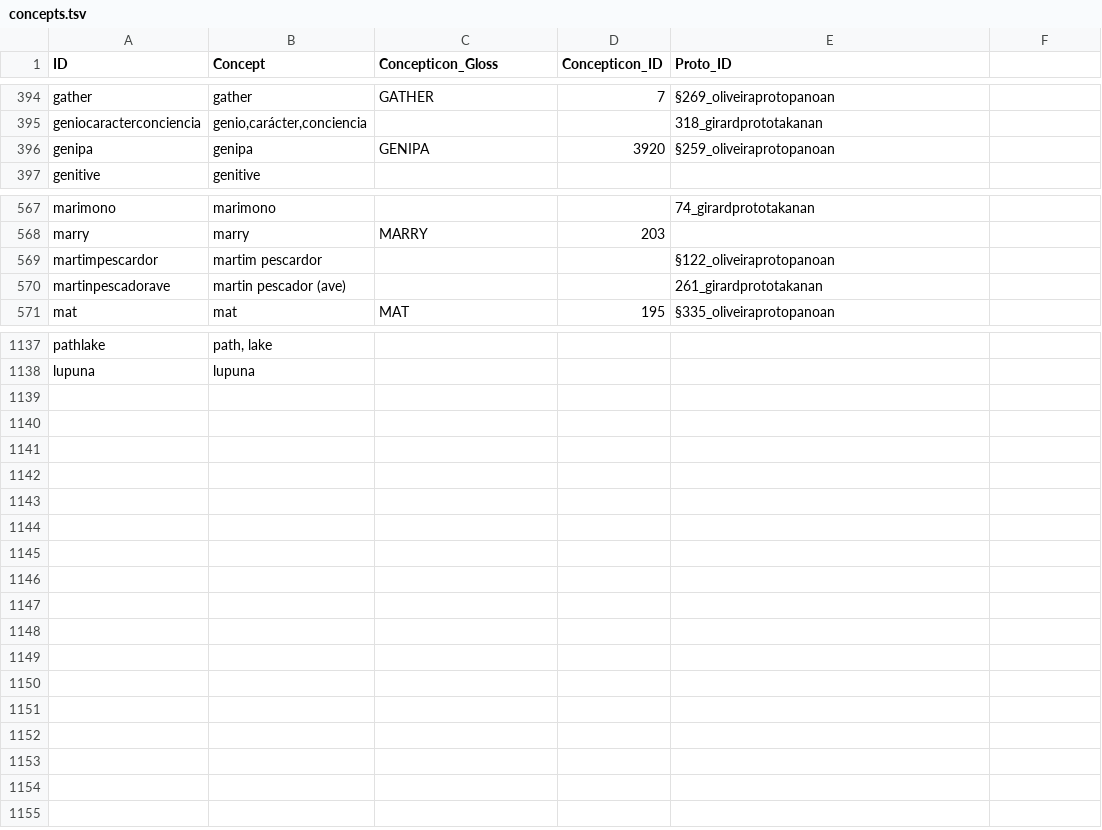
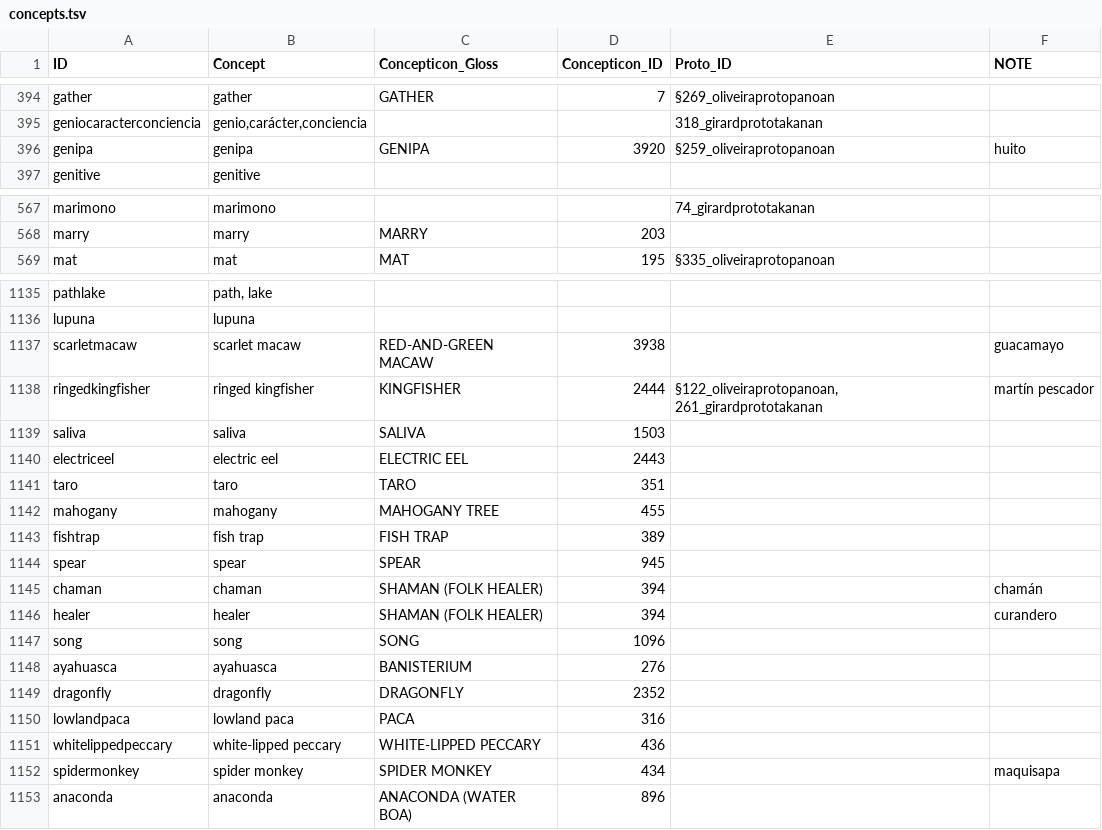
Before and after one commit to pano-takanan-history/protopanotakana, a TSV file: etc/concepts.tsv, drawn as a sheet; only a part is shown, gaps mark what is left out; removed rows and columns are numbered as before the commit, all else as after; the diff names each change by its address in the sheet, - before the commit and + after, or states it on an @@ line.

```diff
--- a/etc/concepts.tsv
+++ b/etc/concepts.tsv
-F1: (empty)
+F1: NOTE
-F396 (NOTE): (empty)
+F396 (NOTE): huito
-row 569: martimpescardor | martim pescardor |  |  | §122_oliveiraprotopanoan
-row 570: martinpescadorave | martin pescador (ave) |  |  | 261_girardprototakanan
+row 1137: scarletmacaw | scarlet macaw | RED-AND-GREEN MACAW | 3938 |  | guacamayo
+row 1138: ringedkingfisher | ringed kingfisher | KINGFISHER | 2444 | §122_oliveiraprotopanoan, 261_girardprototakanan | martín pescador
+row 1139: saliva | saliva | SALIVA | 1503
+row 1140: electriceel | electric eel | ELECTRIC EEL | 2443
+row 1141: taro | taro | TARO | 351
+row 1142: mahogany | mahogany | MAHOGANY TREE | 455
+row 1143: fishtrap | fish trap | FISH TRAP | 389
+row 1144: spear | spear | SPEAR | 945
+row 1145: chaman | chaman | SHAMAN (FOLK HEALER) | 394 |  | chamán
+row 1146: healer | healer | SHAMAN (FOLK HEALER) | 394 |  | curandero
+row 1147: song | song | SONG | 1096
+row 1148: ayahuasca | ayahuasca | BANISTERIUM | 276
+row 1149: dragonfly | dragonfly | DRAGONFLY | 2352
+row 1150: lowlandpaca | lowland paca | PACA | 316
+row 1151: whitelippedpeccary | white-lipped peccary | WHITE-LIPPED PECCARY | 436
+row 1152: spidermonkey | spider monkey | SPIDER MONKEY | 434 |  | maquisapa
+row 1153: anaconda | anaconda | ANACONDA (WATER BOA) | 896
```
Also changed, not shown: cldf/languages.csv, cldf/parameters.csv, 12 other files.
